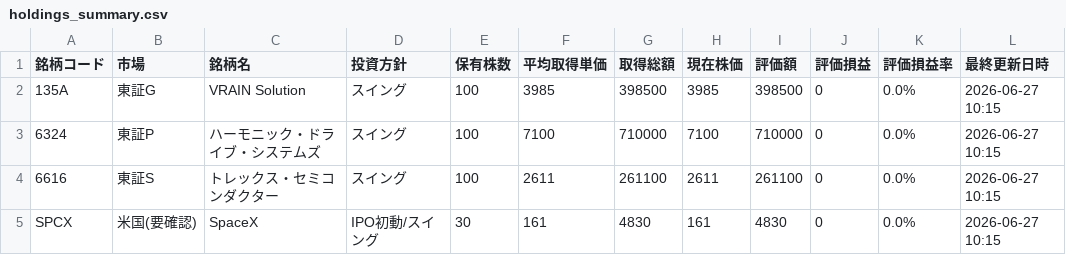
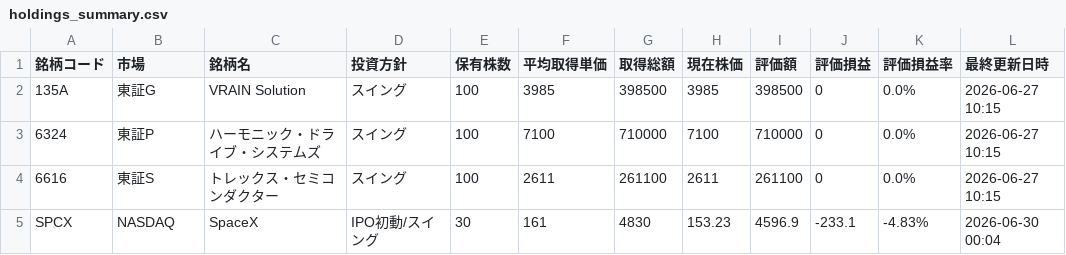
Before and after one commit to kotobuki5stromclaude-hub/stock-trade-automation-by-claude, a CSV file: data/holdings_summary.csv, drawn as a sheet.

Commit message:
update: SPCX price $153.23 (-4.83%) @ 2026-06-30 00:04 JST [bot]

```diff
--- a/data/holdings_summary.csv
+++ b/data/holdings_summary.csv
@@ -4,2 +4,2 @@
 6616,東証S,トレックス・セミコンダクター,スイング,100,2611,261100,2611,261100,0,0.0%,2026-06-27 10:15
-SPCX,米国(要確認),SpaceX,IPO初動/スイング,30,161,4830,161,4830,0,0.0%,2026-06-27 10:15
+SPCX,NASDAQ,SpaceX,IPO初動/スイング,30,161,4830,153.23,4596.9,-233.1,-4.83%,2026-06-30 00:04
```
